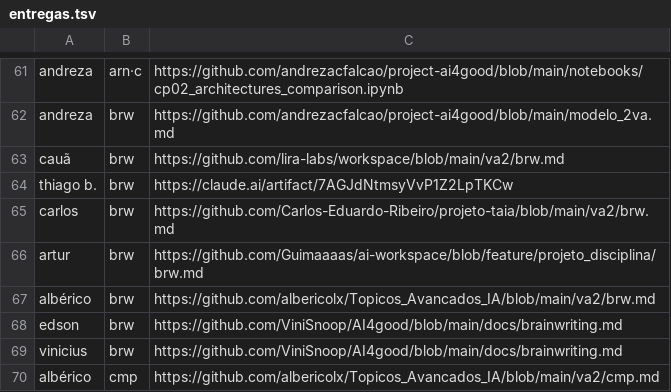
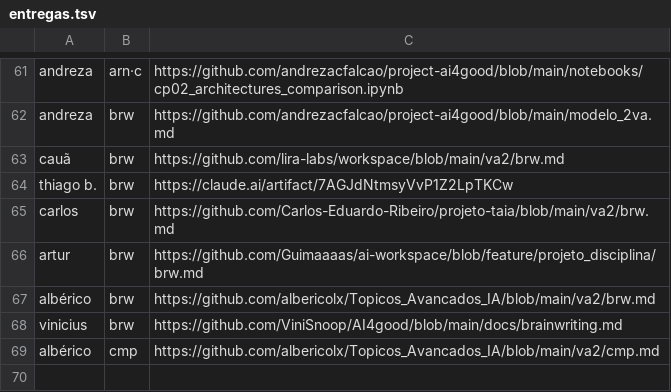
Before and after one commit to lsfcin/lsf-links, a TSV file: ai4good/entregas.tsv, drawn as a sheet; only a part is shown, gaps mark what is left out.

Commit message:
atualiza ai4good/disciplina

```diff
--- a/ai4good/entregas.tsv
+++ b/ai4good/entregas.tsv
@@ -67,3 +67,2 @@ artur	brw	https://github.com/Guimaaaas/ai-workspace/blob/feature/projeto_discipl
 albérico	brw	https://github.com/albericolx/Topicos_Avancados_IA/blob/main/va2/brw.md
-edson	brw	https://github.com/ViniSnoop/AI4good/blob/main/docs/brainwriting.md
 vinicius	brw	https://github.com/ViniSnoop/AI4good/blob/main/docs/brainwriting.md
```
